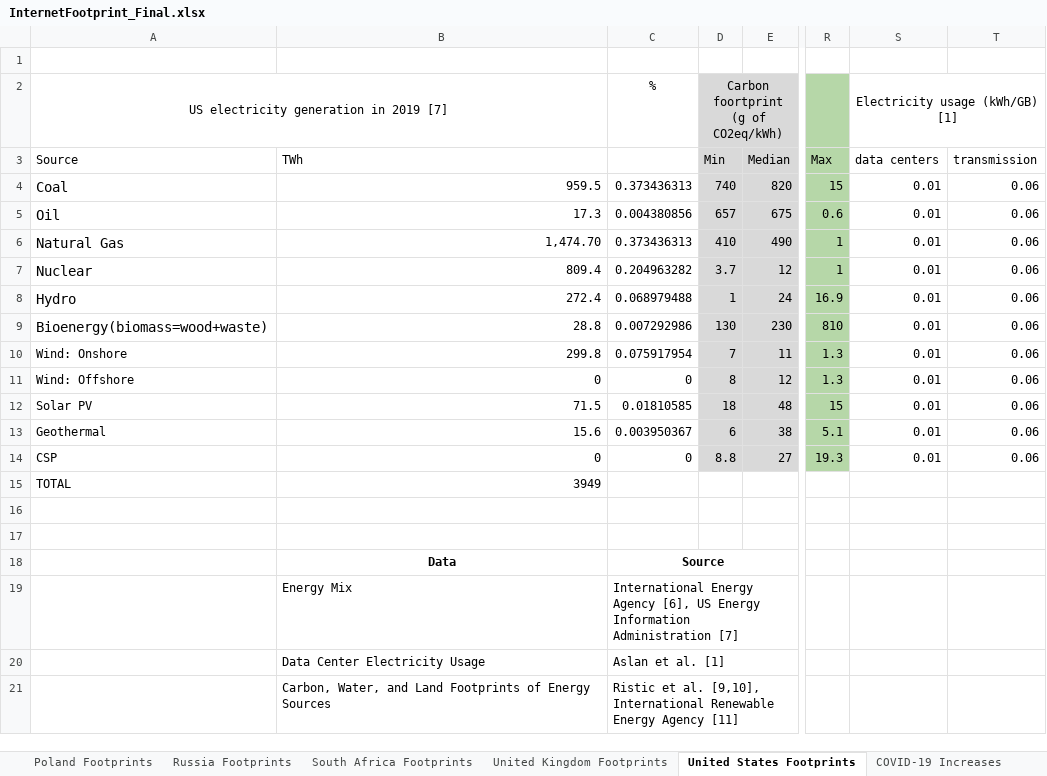
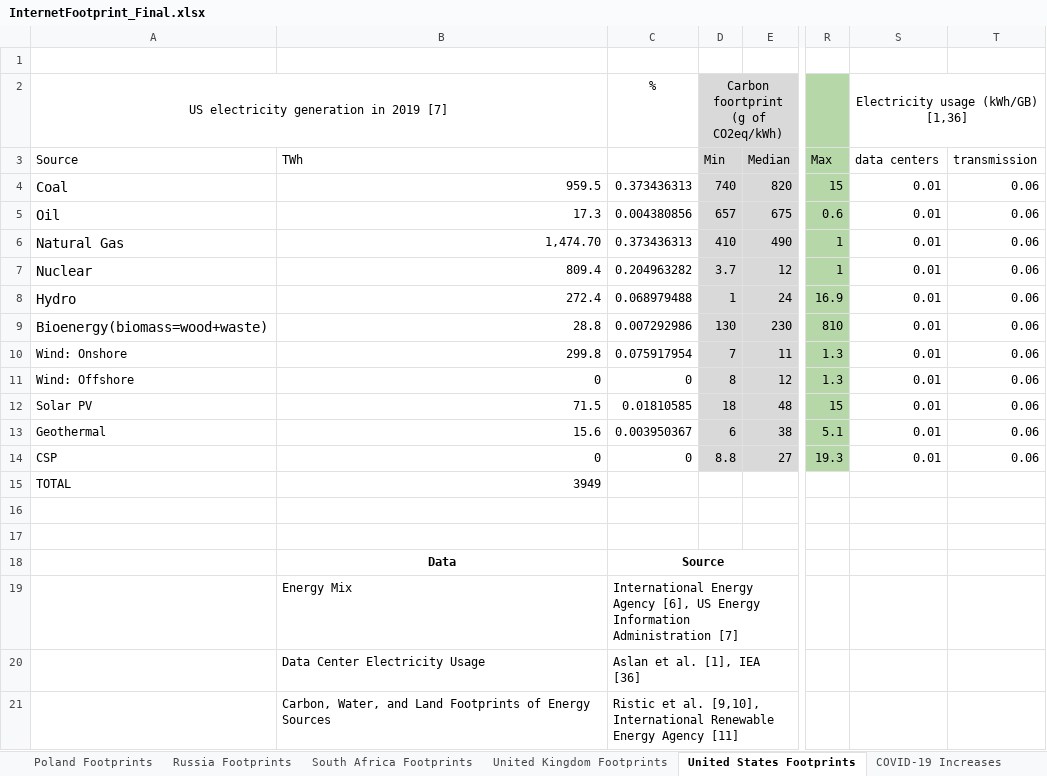
Before and after one commit to robringer/InternetFootprintAnalysis, an Excel workbook: InternetFootprint_Final.xlsx, sheet United States Footprints, drawn as a sheet; only a part is shown, gaps mark what is left out; values as stored, in another font and other column widths than the file's, no borders; the diff names each change by its address in the sheet, - before the commit and + after, or states it on an @@ line.

```diff
--- a/InternetFootprint_Final.xlsx (sheet United States Footprints)
+++ b/InternetFootprint_Final.xlsx (sheet United States Footprints)
-S2: Electricity usage (kWh/GB) [1]
+S2: Electricity usage (kWh/GB) [1,36]
-C20: Aslan et al. [1]
+C20: Aslan et al. [1], IEA [36]
```
Also changed, not shown: sheet Metadata, sheet References, sheet United Kingdom Footprints, sheet Brazil Footprints, sheet South Africa Footprints, sheet Poland Footprints, 11 more sheets.
